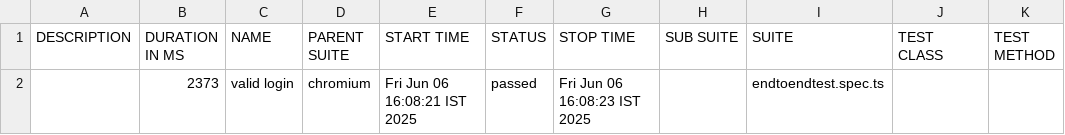
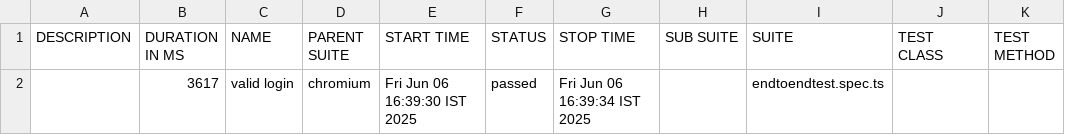
Before and after one commit to Prashanthsetti123/swaglabs, a CSV file: allure-report/data/suites.csv, drawn as a sheet.

```diff
--- a/allure-report/data/suites.csv
+++ b/allure-report/data/suites.csv
@@ -1,2 +1,2 @@
 "DESCRIPTION","DURATION IN MS","NAME","PARENT SUITE","START TIME","STATUS","STOP TIME","SUB SUITE","SUITE","TEST CLASS","TEST METHOD"
-"","2373","valid login","chromium","Fri Jun 06 16:08:21 IST 2025","passed","Fri Jun 06 16:08:23 IST 2025","","endtoendtest.spec.ts","",""
+"","3617","valid login","chromium","Fri Jun 06 16:39:30 IST 2025","passed","Fri Jun 06 16:39:34 IST 2025","","endtoendtest.spec.ts","",""
```
Also changed, not shown: 31 other files.
